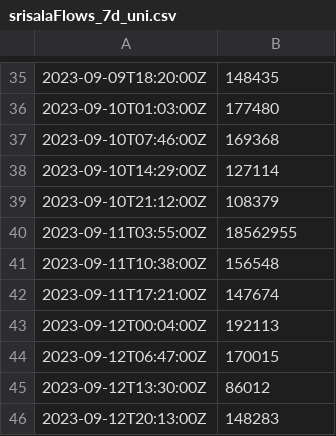
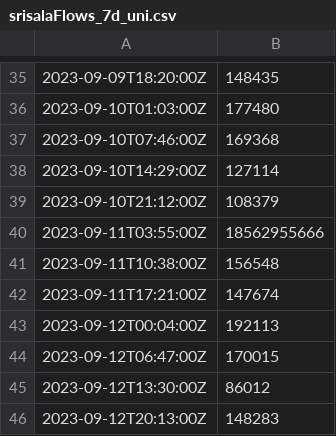
Before and after one commit to srisakthimaheswari/srisaHack, a CSV file: srisalaFlows_7d_uni.csv, drawn as a sheet; only a part is shown, gaps mark what is left out.

Commit message:
Update srisalaFlows_7d_uni.csv

```diff
--- a/srisalaFlows_7d_uni.csv
+++ b/srisalaFlows_7d_uni.csv
@@ -39,3 +39,3 @@
 "2023-09-10T21:12:00Z",108379
-"2023-09-11T03:55:00Z",18562955
+"2023-09-11T03:55:00Z",18562955666
 "2023-09-11T10:38:00Z",156548
```
